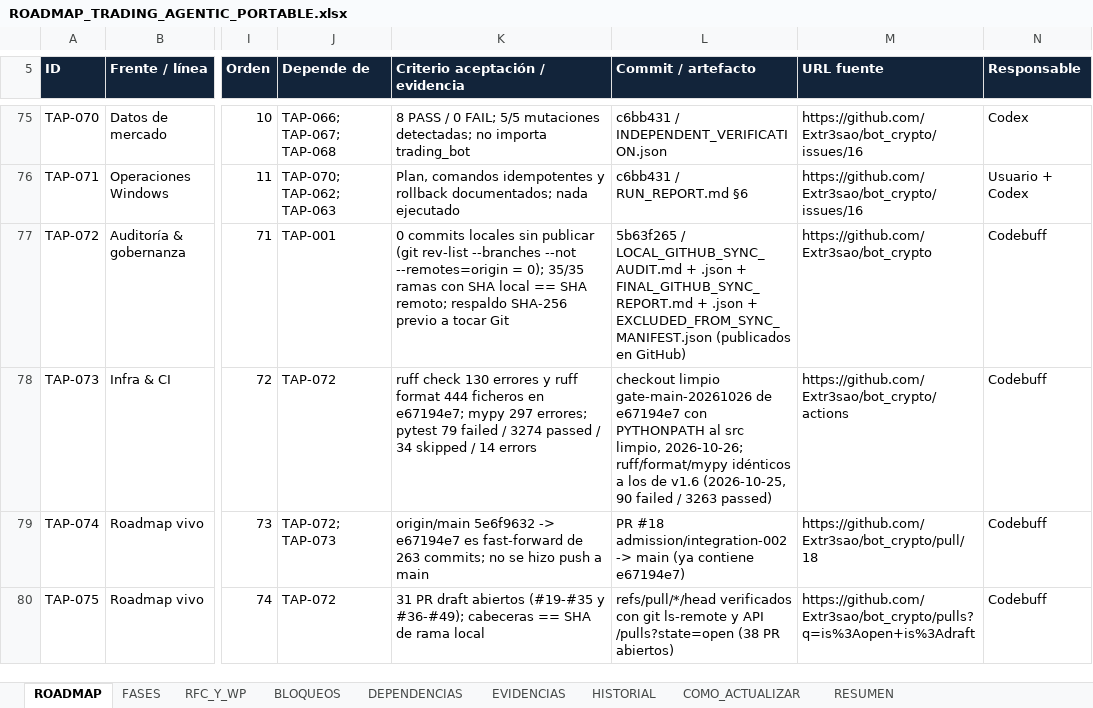
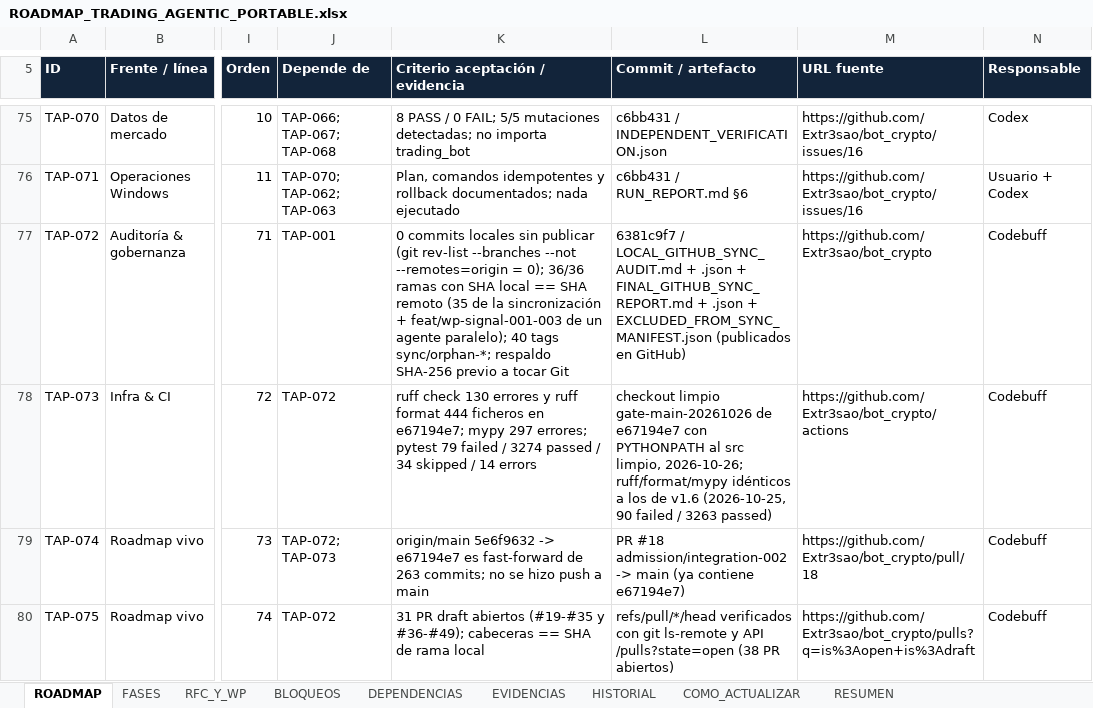
Before and after one commit to Extr3sao/bot_crypto, an Excel workbook: docs/roadmap/ROADMAP_TRADING_AGENTIC_PORTABLE.xlsx, sheet ROADMAP, drawn as a sheet; only a part is shown, gaps mark what is left out; values as stored, in another font and other column widths than the file's, no borders; conditional formats and table styles not drawn; the diff names each change by its address in the sheet, - before the commit and + after, or states it on an @@ line.

```diff
--- a/docs/roadmap/ROADMAP_TRADING_AGENTIC_PORTABLE.xlsx (sheet ROADMAP)
+++ b/docs/roadmap/ROADMAP_TRADING_AGENTIC_PORTABLE.xlsx (sheet ROADMAP)
-K77 (Criterio aceptación / evidencia): …= 0); 35/35 ramas con SHA local == SHA remoto; respaldo SHA-256…
+K77 (Criterio aceptación / evidencia): …= 0); 36/36 ramas con SHA local == SHA remoto (35 de la sincronización + feat/wp-signal-001-003 de un agente paralelo); 40 tags sync/orphan-*; respaldo SHA-256…
-L77 (Commit / artefacto): 5b63f265 / LOCAL_GITHUB_SYNC_AUDIT.md…
+L77 (Commit / artefacto): 6381c9f7 / LOCAL_GITHUB_SYNC_AUDIT.md…
```
Also changed, not shown: 3 other files.
